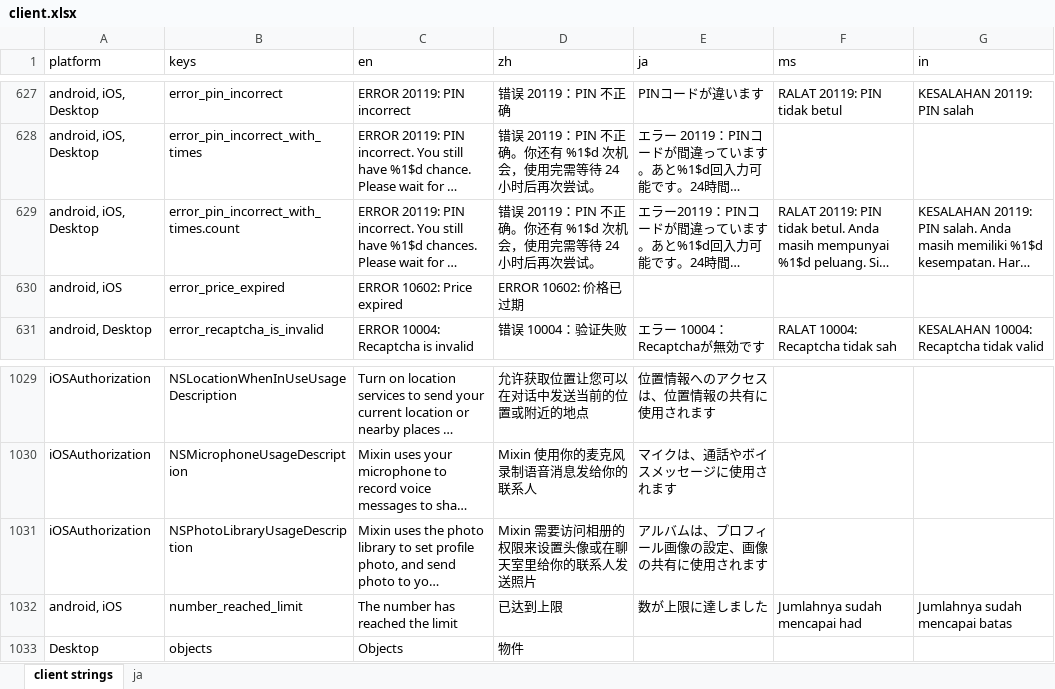
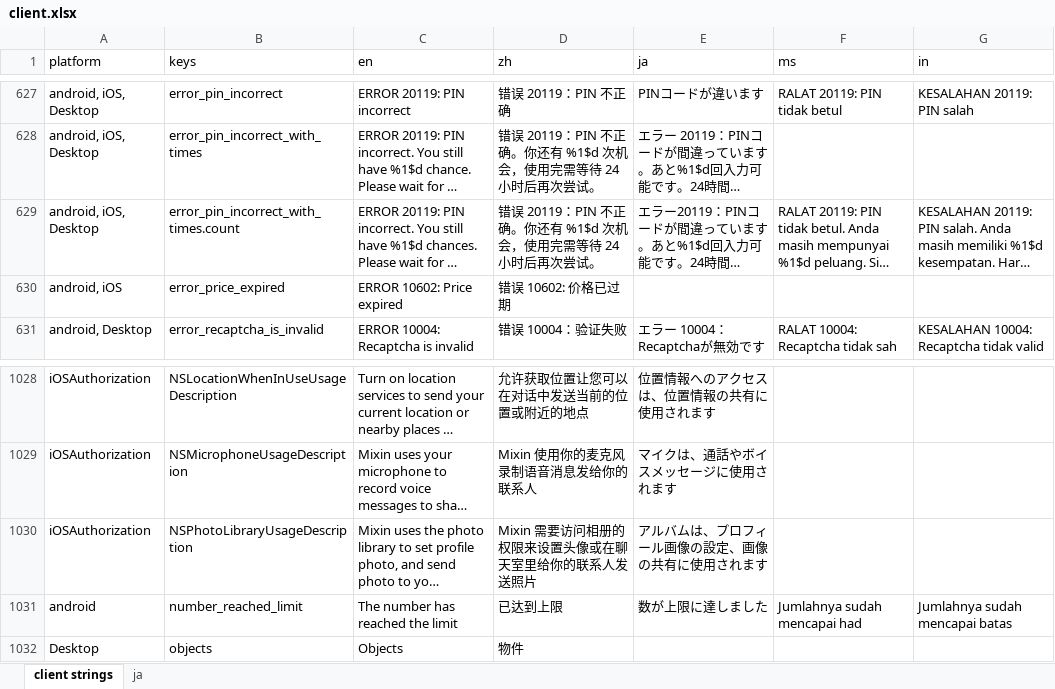
Before and after one commit to xingstarx/sync-google-sheet, an Excel workbook: client.xlsx, sheet client strings, drawn as a sheet; only a part is shown, gaps mark what is left out; long unchanged cells end in …; values as stored, in another font and other column widths than the file's, no borders; charts and pictures and conditional formats not drawn; addresses are those after the commit; the diff covers the shown part only; the diff names each change by its address in the sheet, - before the commit and + after, or states it on an @@ line.

Commit message:
Script (#301)
* update client.xlsx

* Update client.md and client XMLs

* update client.xlsx

* update client.xlsx

* update client.xlsx

* Update client.md and client XMLs

* update client.xlsx

* Update client.md and client XMLs

* update client.xlsx

* Update client.md and client XMLs

* update client.xlsx

* Update client.md and client XMLs

---------

Co-authored-by: touge <touge1027@gmail.com>

```diff
--- a/client.xlsx (sheet client strings)
+++ b/client.xlsx (sheet client strings)
-D630 (zh): ERROR 10602: 价格已过期
+D630 (zh): 错误 10602: 价格已过期
-A1031 (platform): android, iOS
+A1031 (platform): android
```
Also changed, not shown: 2 removed rows and 6 edited cells elsewhere in this sheet, formulas that keep their value, 6 other files.
